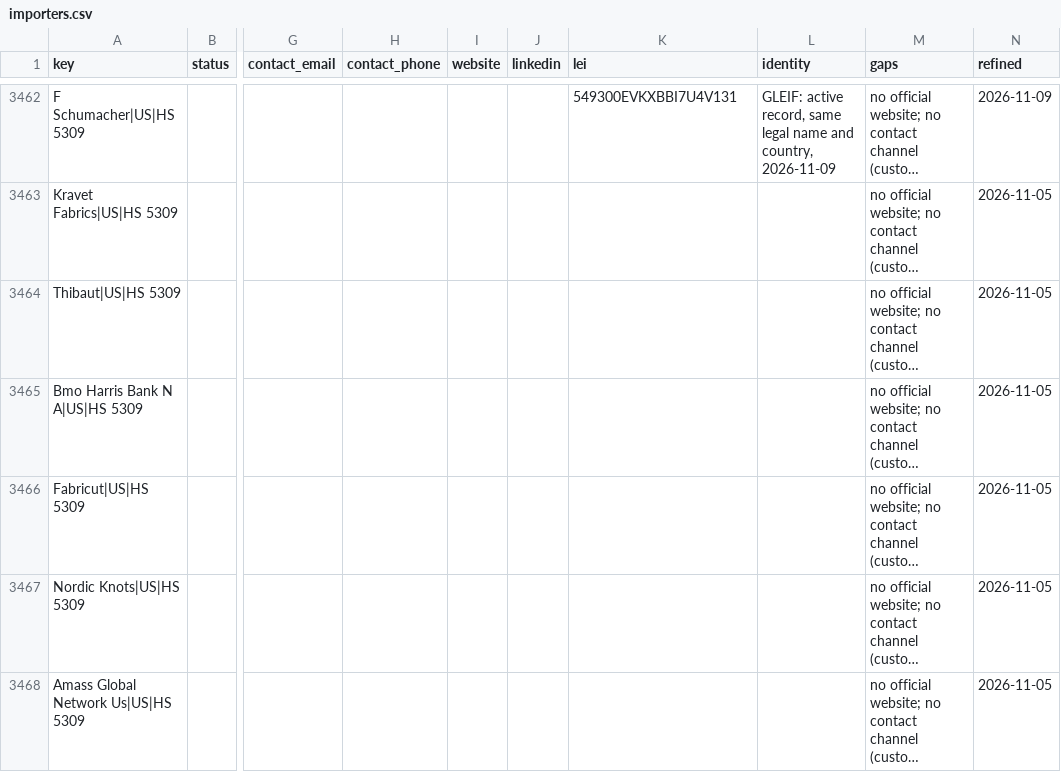
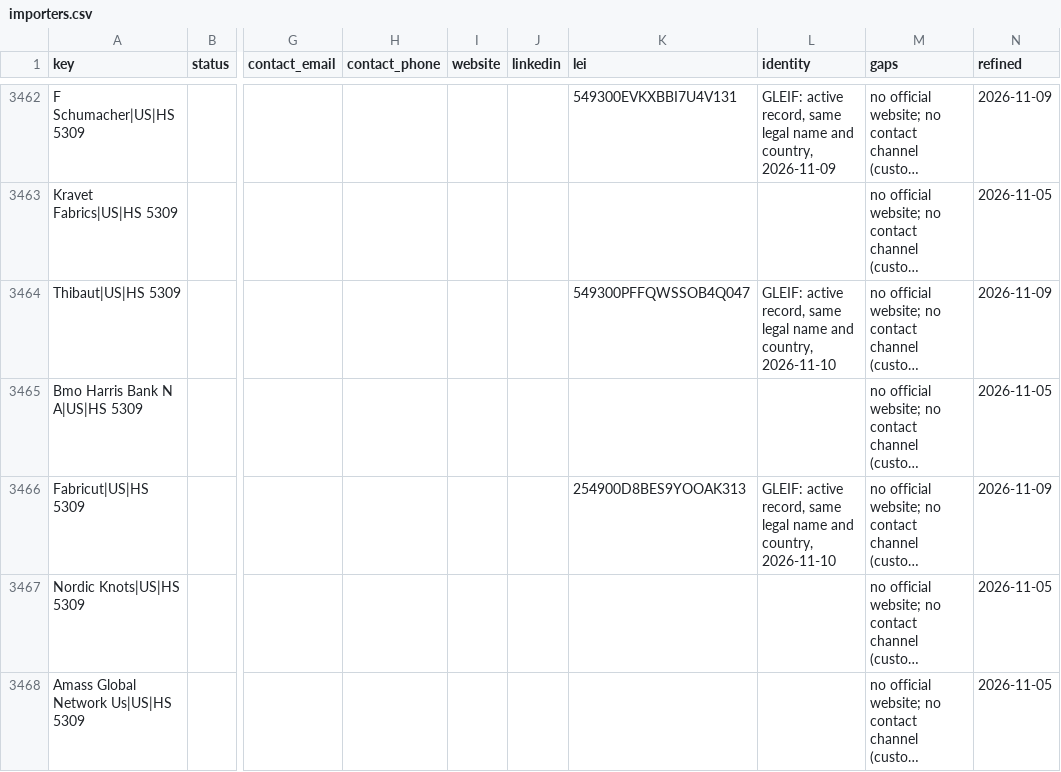
Before and after one commit to etaram/commodity-feeder, a CSV file: data/leads/refined/importers.csv, drawn as a sheet; only a part is shown, gaps mark what is left out; long unchanged cells end in …; the diff covers the shown part only; the diff names each change by its address in the sheet, - before the commit and + after, or states it on an @@ line.

```diff
--- a/data/leads/refined/importers.csv
+++ b/data/leads/refined/importers.csv
-K3464 (lei): (empty)
+K3464 (lei): 549300PFFQWSSOB4Q047
-L3464 (identity): (empty)
+L3464 (identity): GLEIF: active record, same legal name and country, 2026-11-10
-N3464 (refined): 2026-11-05
+N3464 (refined): 2026-11-09
-K3466 (lei): (empty)
+K3466 (lei): 254900D8BES9YOOAK313
-L3466 (identity): (empty)
+L3466 (identity): GLEIF: active record, same legal name and country, 2026-11-10
-N3466 (refined): 2026-11-05
+N3466 (refined): 2026-11-09
```
Also changed, not shown: 28 edited cells elsewhere in this file, data/leads/refined/tenders.csv, 1 other file.
